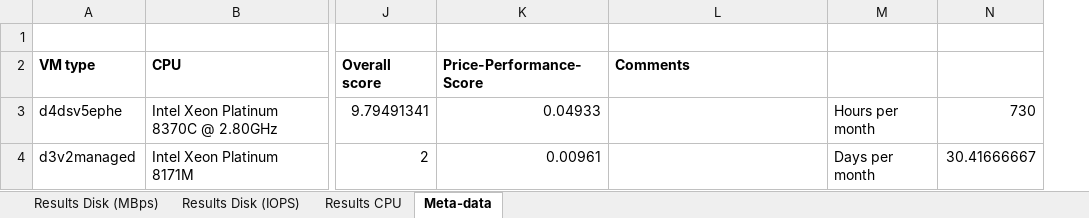
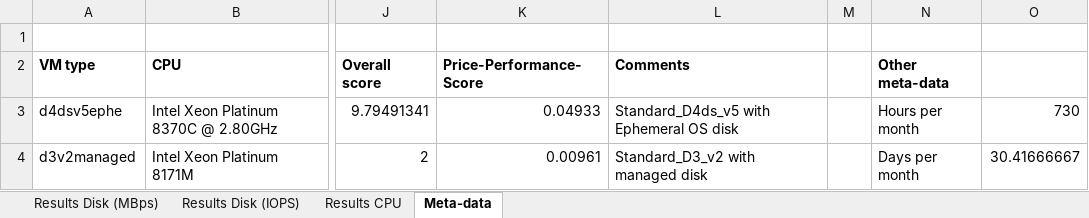
Before and after one commit to MShekow/kubernetes-performance-benchmark, an Excel workbook: Example benchmark.xlsx, sheet Meta-data, drawn as a sheet; only a part is shown, gaps mark what is left out; values as stored, in another font and other column widths than the file's, no borders; charts and pictures not drawn; addresses are those after the commit; the diff names each change by its address in the sheet, - before the commit and + after, or states it on an @@ line.

Commit message:
Update Example benchmark.xlsx again

```diff
--- a/Example benchmark.xlsx (sheet Meta-data)
+++ b/Example benchmark.xlsx (sheet Meta-data)
+column M, empty
-N2: (empty)
+N2: Other meta-data
-L3 (Comments): (empty)
+L3 (Comments): Standard_D4ds_v5 with Ephemeral OS disk
-L4 (Comments): (empty)
+L4 (Comments): Standard_D3_v2 with managed disk
```
Also changed, not shown: formulas that keep their value, charts or pictures.
